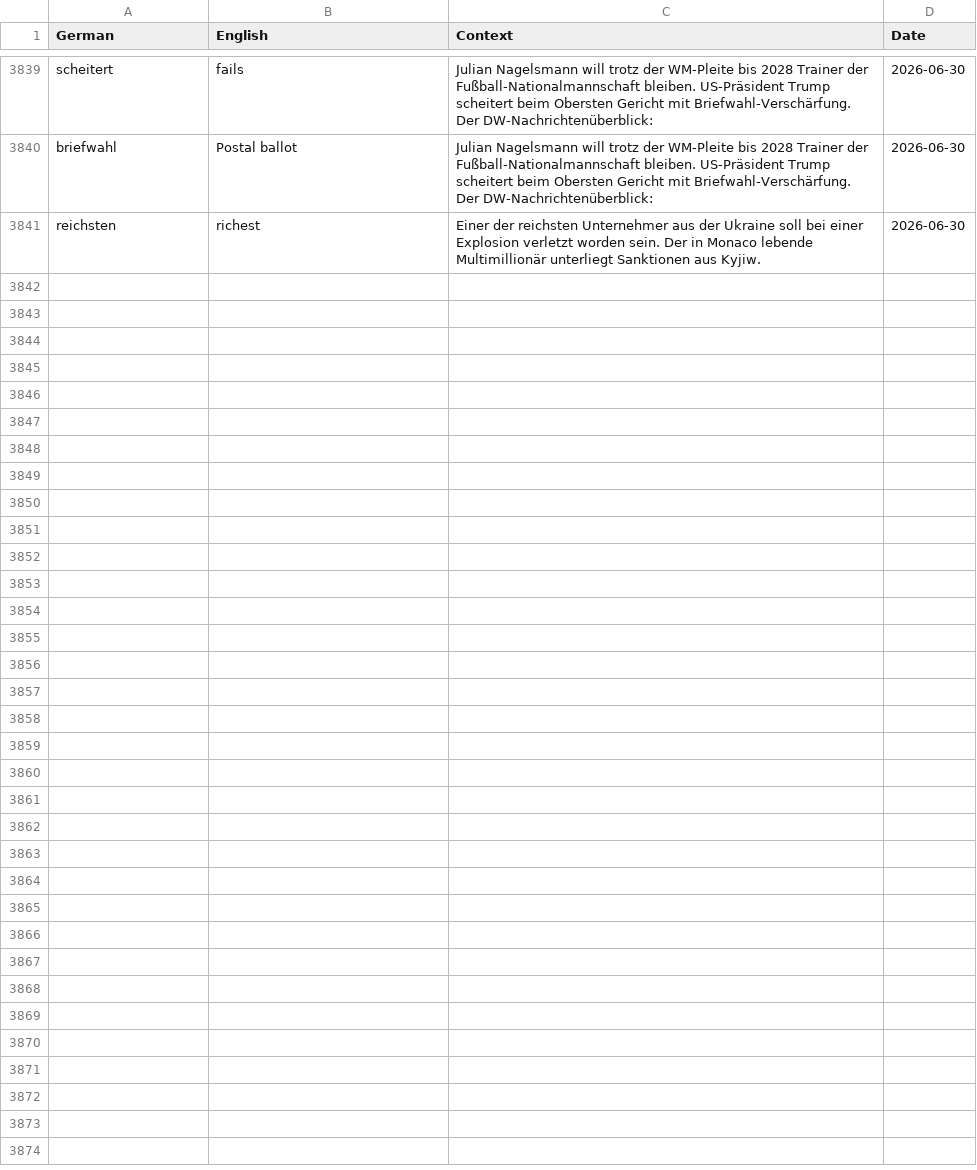
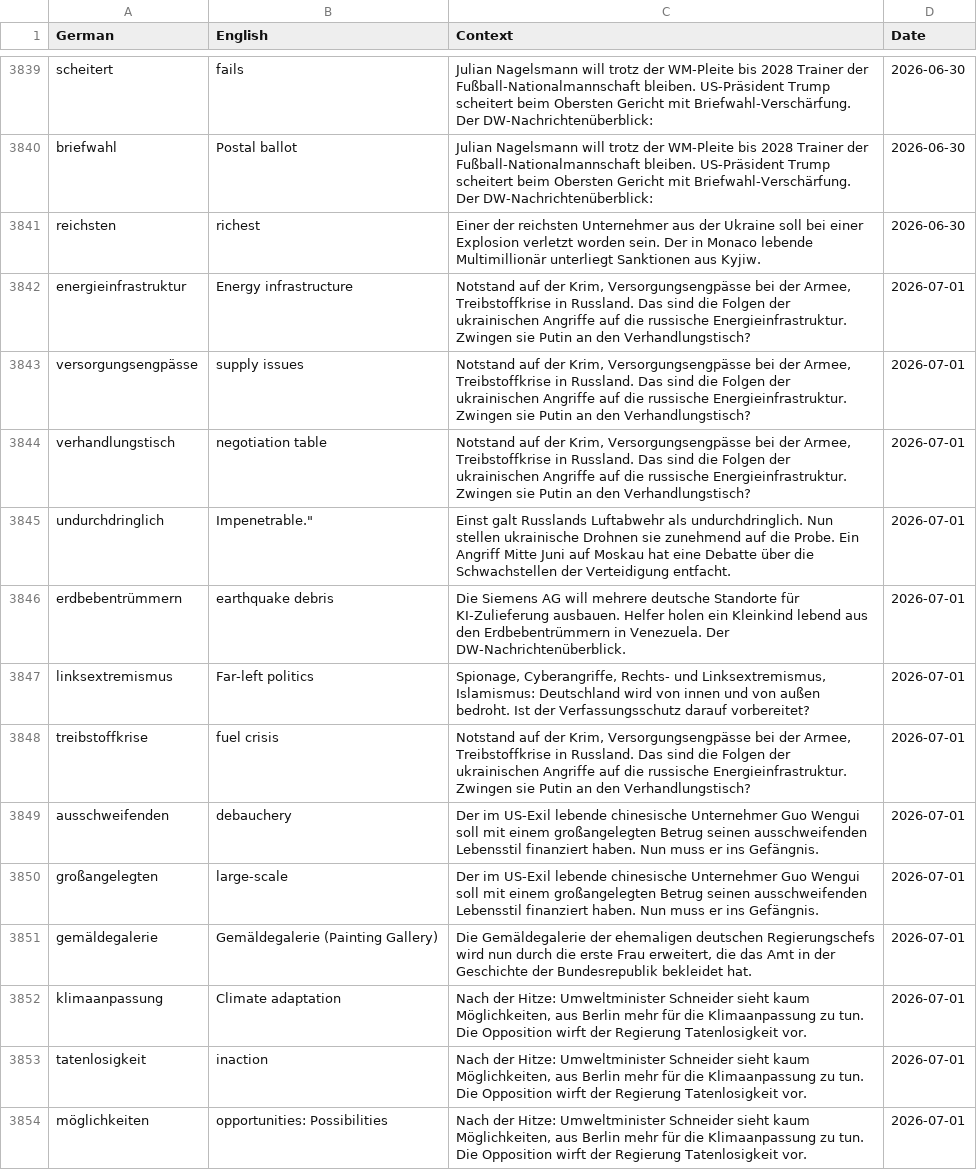
Before and after one commit to SeifElSayaad/German-Word-Pipeline, a CSV file: data/output/all_words.csv, drawn as a sheet; only a part is shown, gaps mark what is left out; the diff covers the shown part only.

```diff
--- a/data/output/all_words.csv
+++ b/data/output/all_words.csv
@@ -3846 +3846,14 @@ briefwahl,Postal ballot,Julian Nagelsmann will trotz der WM-Pleite bis 2028 Trai
 reichsten,richest,Einer der reichsten Unternehmer aus der Ukraine soll bei einer Explosion verletzt worden sein. Der in Monaco lebende Multimillionär unterliegt Sanktionen aus Kyjiw.,2026-06-30
+energieinfrastruktur,Energy infrastructure,"Notstand auf der Krim, Versorgungsengpässe bei der Armee, Treibstoffkrise in Russland. Das sind die Folgen der ukrainischen Angriffe auf die russische Energieinfrastruktur. Zwingen sie Putin an den Verhandlungstisch?",2026-07-01
+versorgungsengpässe,supply issues,"Notstand auf der Krim, Versorgungsengpässe bei der Armee, Treibstoffkrise in Russland. Das sind die Folgen der ukrainischen Angriffe auf die russische Energieinfrastruktur. Zwingen sie Putin an den Verhandlungstisch?",2026-07-01
+verhandlungstisch,negotiation table,"Notstand auf der Krim, Versorgungsengpässe bei der Armee, Treibstoffkrise in Russland. Das sind die Folgen der ukrainischen Angriffe auf die russische Energieinfrastruktur. Zwingen sie Putin an den Verhandlungstisch?",2026-07-01
+undurchdringlich,"Impenetrable.""",Einst galt Russlands Luftabwehr als undurchdringlich. Nun stellen ukrainische Drohnen sie zunehmend auf die Probe. Ein Angriff Mitte Juni auf Moskau hat eine Debatte über die Schwachstellen der Verteidigung entfacht.,2026-07-01
+erdbebentrümmern,earthquake debris,Die Siemens AG will mehrere deutsche Standorte für KI-Zulieferung ausbauen. Helfer holen ein Kleinkind lebend aus den Erdbebentrümmern in Venezuela. Der DW-Nachrichtenüberblick.,2026-07-01
+linksextremismus,Far-left politics,"Spionage, Cyberangriffe, Rechts- und Linksextremismus, Islamismus: Deutschland wird von innen und von außen bedroht. Ist der Verfassungsschutz darauf vorbereitet?",2026-07-01
+treibstoffkrise,fuel crisis,"Notstand auf der Krim, Versorgungsengpässe bei der Armee, Treibstoffkrise in Russland. Das sind die Folgen der ukrainischen Angriffe auf die russische Energieinfrastruktur. Zwingen sie Putin an den Verhandlungstisch?",2026-07-01
+ausschweifenden,debauchery,Der im US-Exil lebende chinesische Unternehmer Guo Wengui soll mit einem großangelegten Betrug seinen ausschweifenden Lebensstil finanziert haben. Nun muss er ins Gefängnis.,2026-07-01
+großangelegten,large-scale,Der im US-Exil lebende chinesische Unternehmer Guo Wengui soll mit einem großangelegten Betrug seinen ausschweifenden Lebensstil finanziert haben. Nun muss er ins Gefängnis.,2026-07-01
+gemäldegalerie,Gemäldegalerie (Painting Gallery),"Die Gemäldegalerie der ehemaligen deutschen Regierungschefs wird nun durch die erste Frau erweitert, die das Amt in der Geschichte der Bundesrepublik bekleidet hat.",2026-07-01
+klimaanpassung,Climate adaptation,"Nach der Hitze: Umweltminister Schneider sieht kaum Möglichkeiten, aus Berlin mehr für die Klimaanpassung zu tun. Die Opposition wirft der Regierung Tatenlosigkeit vor.",2026-07-01
+tatenlosigkeit,inaction,"Nach der Hitze: Umweltminister Schneider sieht kaum Möglichkeiten, aus Berlin mehr für die Klimaanpassung zu tun. Die Opposition wirft der Regierung Tatenlosigkeit vor.",2026-07-01
+möglichkeiten,opportunities: Possibilities,"Nach der Hitze: Umweltminister Schneider sieht kaum Möglichkeiten, aus Berlin mehr für die Klimaanpassung zu tun. Die Opposition wirft der Regierung Tatenlosigkeit vor.",2026-07-01
```
Also changed, not shown: 12 added rows elsewhere in this file, 1 other file.
